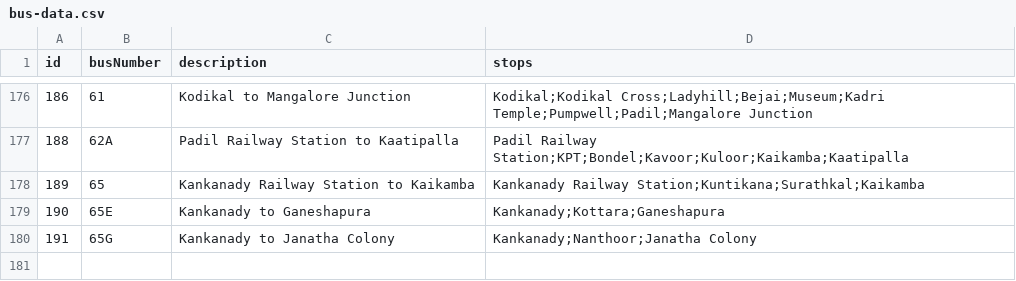
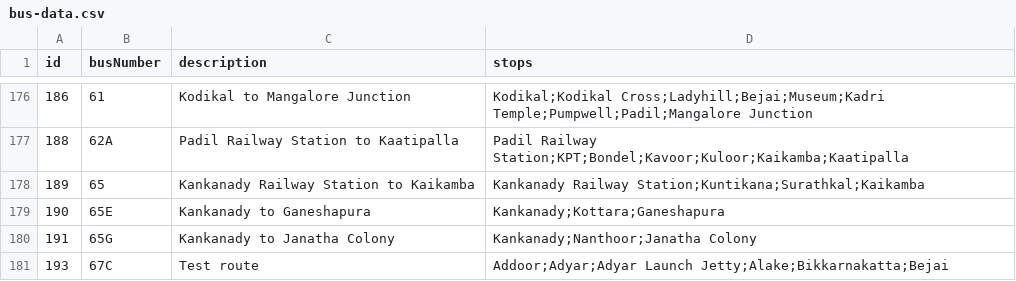
Before and after one commit to mrkushalsm/Mangalore-Bus-Routes, a CSV file: public/data/bus-data.csv, drawn as a sheet; only a part is shown, gaps mark what is left out; the diff names each change by its address in the sheet, - before the commit and + after, or states it on an @@ line.

Commit message:
➕ Add: Bus 67C - Test route

```diff
--- a/public/data/bus-data.csv
+++ b/public/data/bus-data.csv
+row 181: 193 | 67C | Test route | Addoor;Adyar;Adyar Launch Jetty;Alake;Bikkarnakatta;Bejai
```
